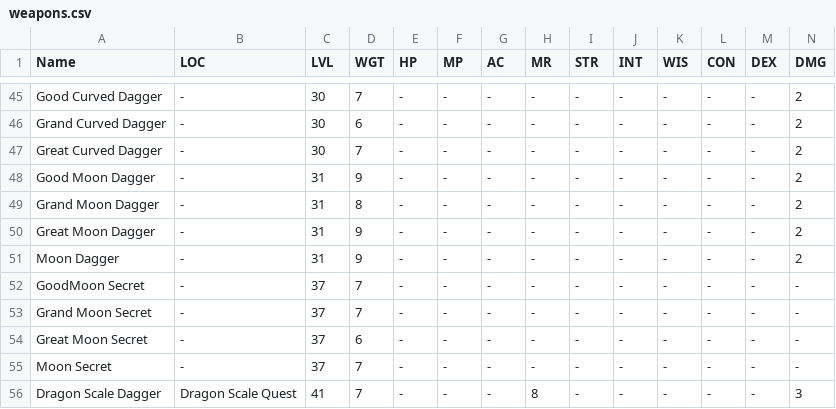
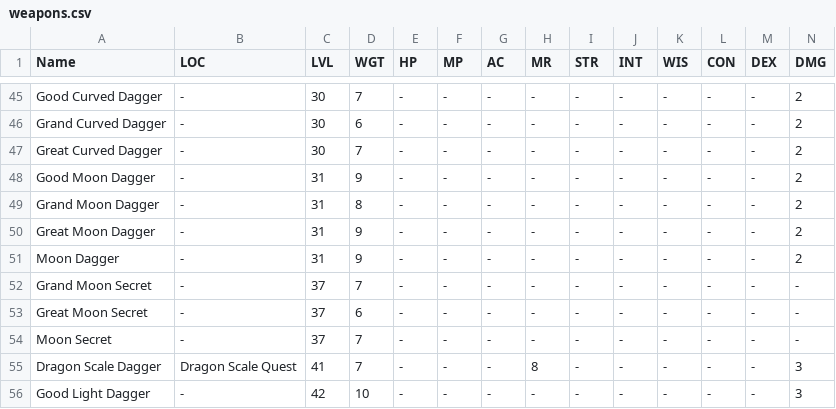
Before and after one commit to unora-project/unora-wiki, a CSV file: data-source/equipment/csv/weapons/rogue/weapons.csv, drawn as a sheet; only a part is shown, gaps mark what is left out; the shorter side is filled out with more unchanged rows; rows hold the shown columns only; the diff names each change by its address in the sheet, - before the commit and + after, or states it on an @@ line.

Commit message:
update name

```diff
--- a/data-source/equipment/csv/weapons/rogue/weapons.csv
+++ b/data-source/equipment/csv/weapons/rogue/weapons.csv
-row 52: GoodMoon Secret | - | 37 | 7 | - | - | - | - | - | - | - | - | - | -
```
